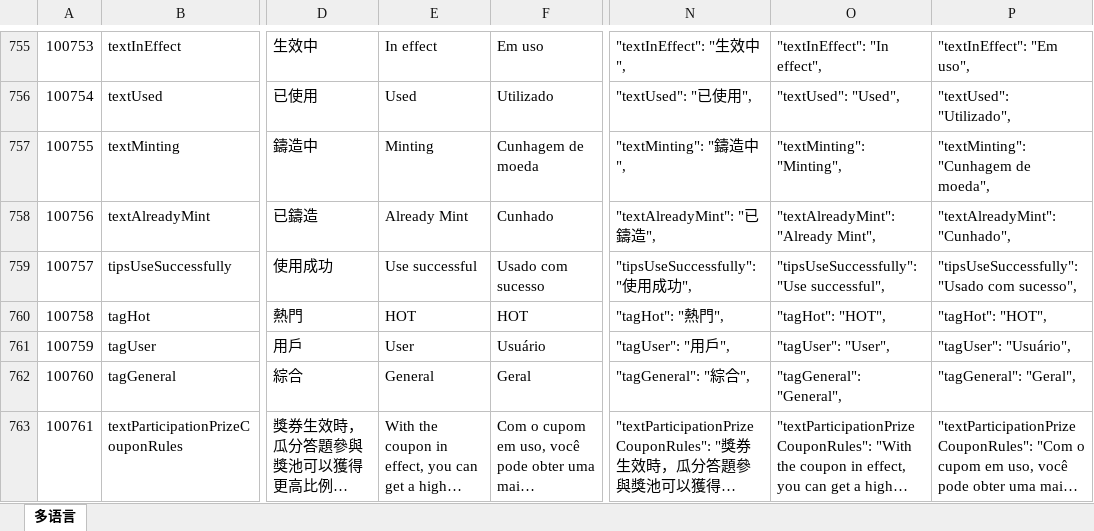
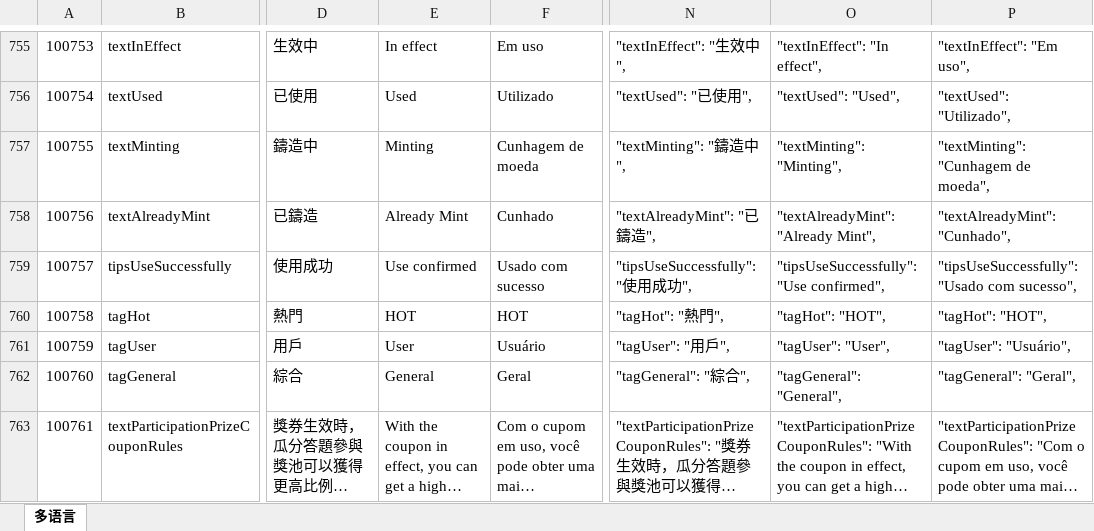
Before and after one commit to liujianyu57/socrates-lang, an Excel workbook: 多语言表.xlsm, sheet 多语言, drawn as a sheet; only a part is shown, gaps mark what is left out; long unchanged cells end in …; values as stored, in another font and other column widths than the file's, no borders; charts and pictures and conditional formats not drawn; the diff covers the shown part only; the diff names each change by its address in the sheet, - before the commit and + after, or states it on an @@ line.

```diff
--- a/多语言表.xlsm (sheet 多语言)
+++ b/多语言表.xlsm (sheet 多语言)
-E759: Use successful
+E759: Use confirmed
-O759: "tipsUseSuccessfully": "Use successful",
+O759: "tipsUseSuccessfully": "Use confirmed",
```
Also changed, not shown: 18 edited cells elsewhere in this sheet, 2 other files.
